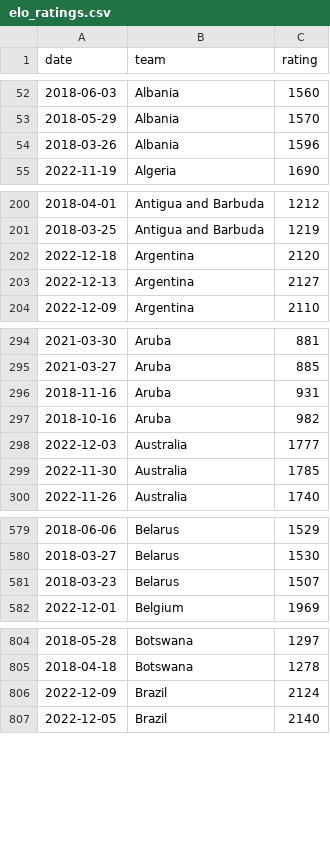
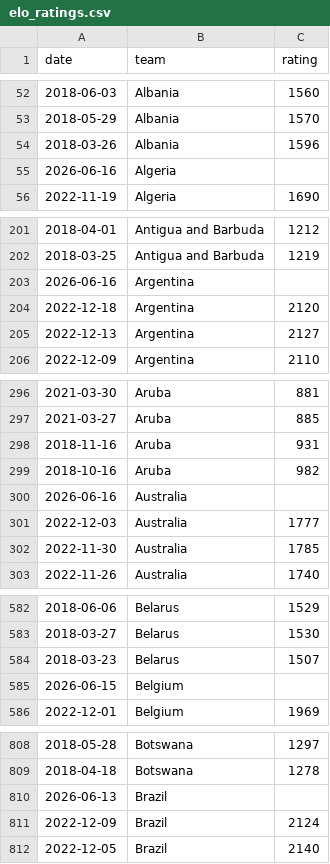
Before and after one commit to araupontones/CariQuiniela, a CSV file: data/3.clean/elo_ratings.csv, drawn as a sheet; only a part is shown, gaps mark what is left out; the diff covers the shown part only.

```diff
--- a/data/3.clean/elo_ratings.csv
+++ b/data/3.clean/elo_ratings.csv
@@ -54,2 +54,3 @@ date,team,rating
 2018-03-26,Albania,1596
+2026-06-16,Algeria,
 2022-11-19,Algeria,1690
@@ -201,2 +202,3 @@ date,team,rating
 2018-03-25,Antigua and Barbuda,1219
+2026-06-16,Argentina,
 2022-12-18,Argentina,2120
@@ -297,2 +299,3 @@ date,team,rating
 2018-10-16,Aruba,982
+2026-06-16,Australia,
 2022-12-03,Australia,1777
@@ -581,2 +584,3 @@ date,team,rating
 2018-03-23,Belarus,1507
+2026-06-15,Belgium,
 2022-12-01,Belgium,1969
@@ -805,2 +809,3 @@ date,team,rating
 2018-04-18,Botswana,1278
+2026-06-13,Brazil,
 2022-12-09,Brazil,2124
```
Also changed, not shown: 29 added rows elsewhere in this file, data/3.clean/ind_all_matches.csv, data/3.clean/tablita_gordo.csv, 1 other file.
